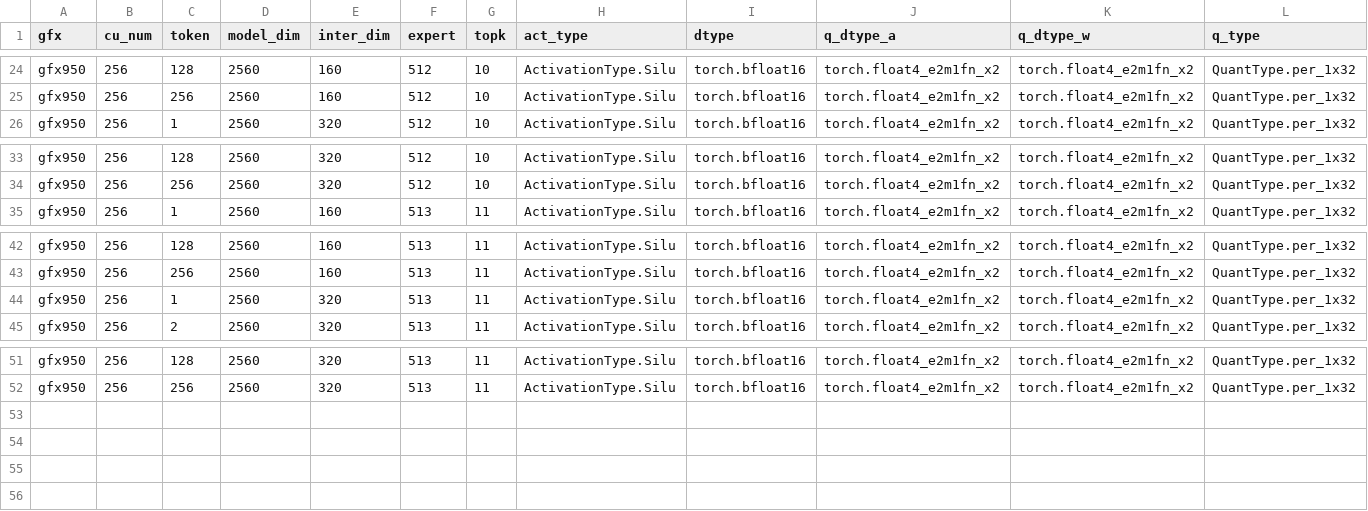
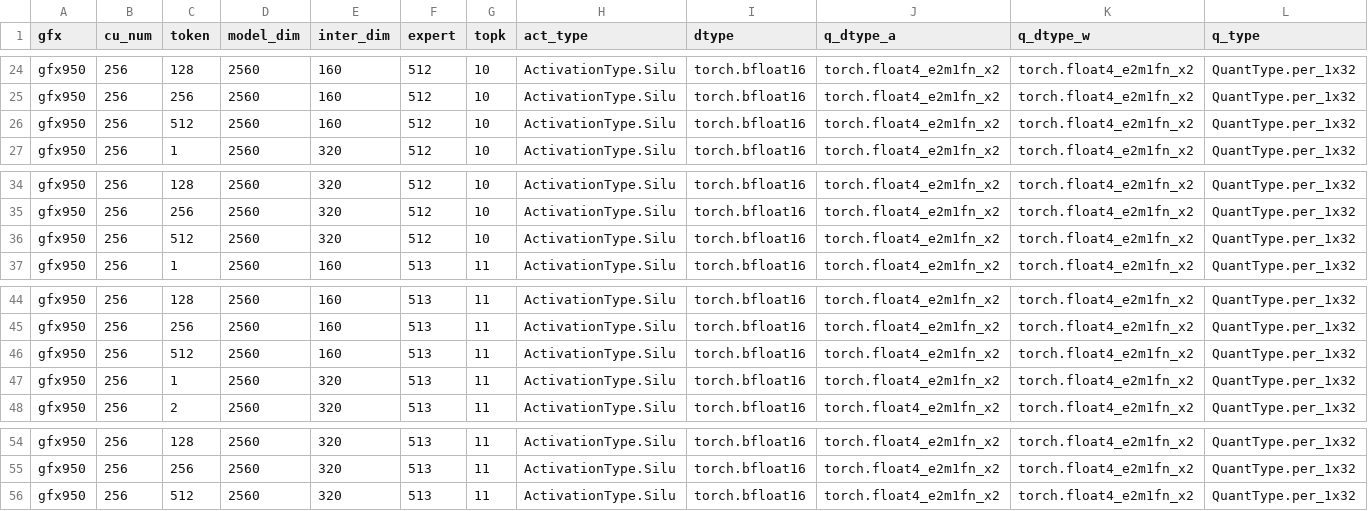
Before and after one commit to 0z5a/aiter, a CSV file: aiter/configs/model_configs/qwen3_8_flash_fp4_tuned_fmoe.csv, drawn as a sheet; only a part is shown, gaps mark what is left out; rows hold the shown columns only; the diff names each change by its address in the sheet, - before the commit and + after, or states it on an @@ line.

Commit message:
Extend TP4/TP2 kernels to conc512

```diff
--- a/aiter/configs/model_configs/qwen3_8_flash_fp4_tuned_fmoe.csv
+++ b/aiter/configs/model_configs/qwen3_8_flash_fp4_tuned_fmoe.csv
+row 26: gfx950 | 256 | 512 | 2560 | 160 | 512 | 10 | ActivationType.Silu | torch.bfloat16 | torch.float4_e2m1fn_x2 | torch.float4_e2m1fn_x2 | QuantType.per_1x32
+row 36: gfx950 | 256 | 512 | 2560 | 320 | 512 | 10 | ActivationType.Silu | torch.bfloat16 | torch.float4_e2m1fn_x2 | torch.float4_e2m1fn_x2 | QuantType.per_1x32
+row 46: gfx950 | 256 | 512 | 2560 | 160 | 513 | 11 | ActivationType.Silu | torch.bfloat16 | torch.float4_e2m1fn_x2 | torch.float4_e2m1fn_x2 | QuantType.per_1x32
+row 56: gfx950 | 256 | 512 | 2560 | 320 | 513 | 11 | ActivationType.Silu | torch.bfloat16 | torch.float4_e2m1fn_x2 | torch.float4_e2m1fn_x2 | QuantType.per_1x32
```
Also changed, not shown: hsa/gfx950/fmoe/silu/fmoe_bf16_pertokenMXfp4_g1u1_silu.csv, 3 other files.
